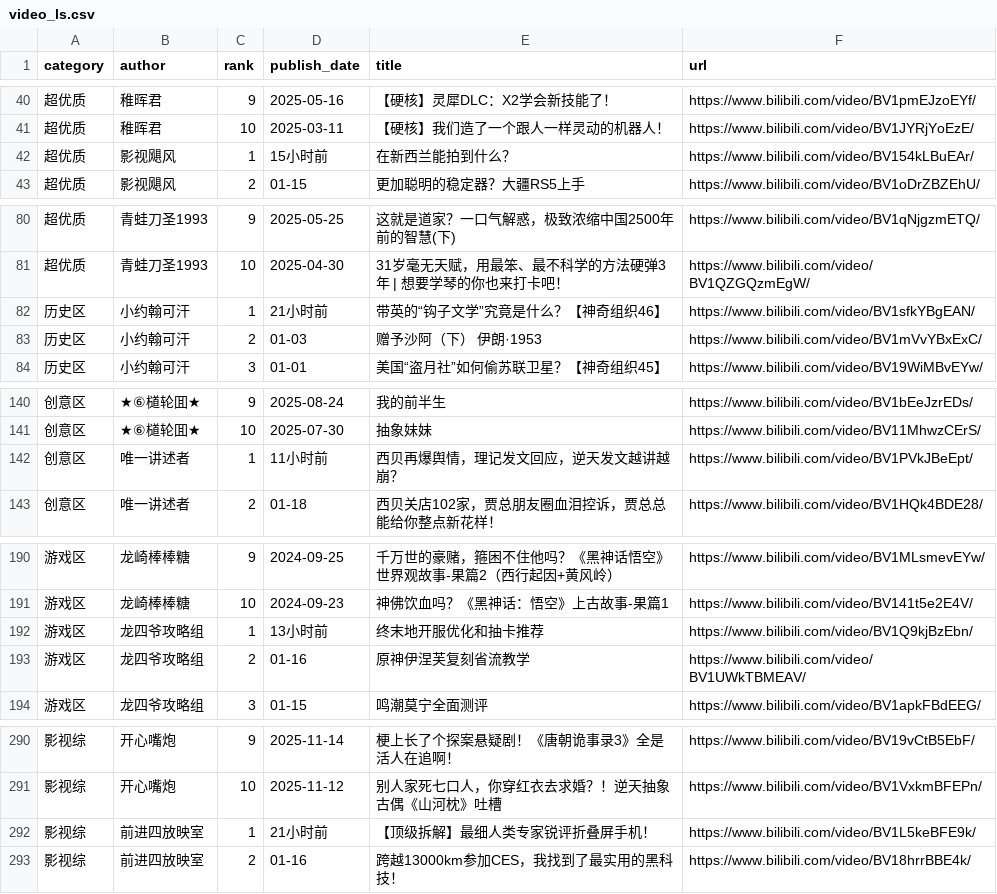
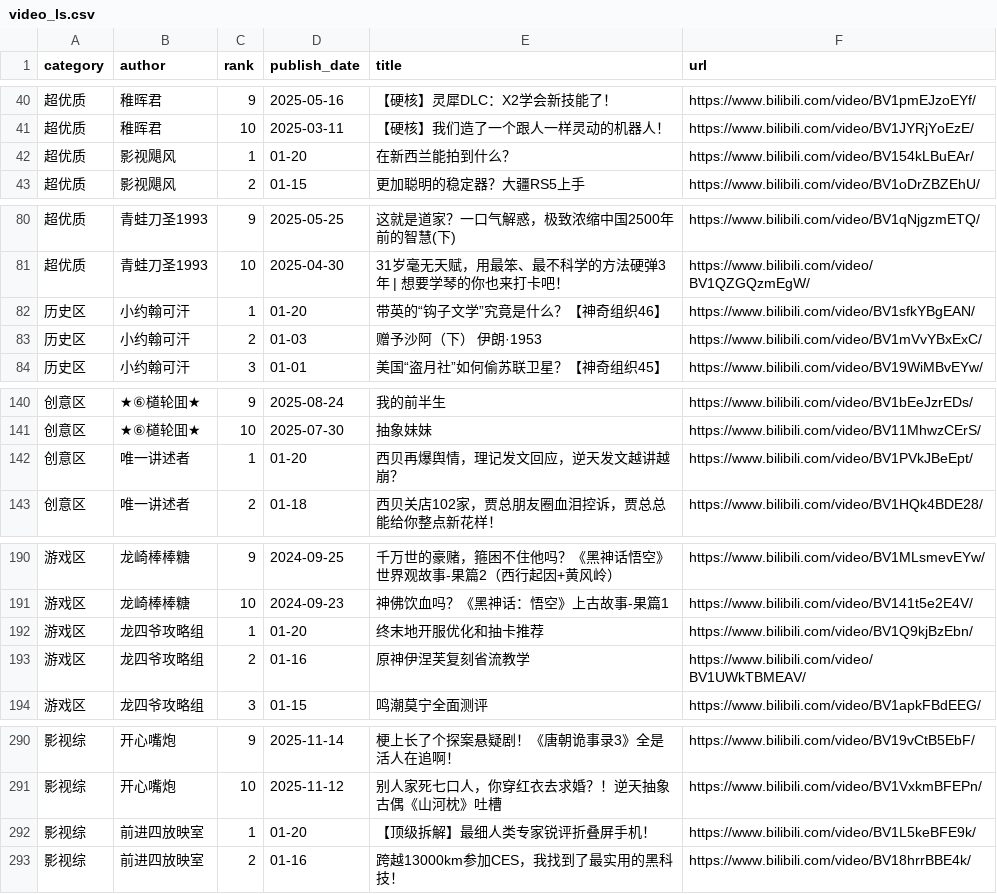
Before and after one commit to xujl1999/Key-Data-Management, a CSV file: web/video_ls.csv, drawn as a sheet; only a part is shown, gaps mark what is left out; the diff covers the shown part only.

```diff
--- a/web/video_ls.csv
+++ b/web/video_ls.csv
@@ -41,3 +41,3 @@ category,author,rank,publish_date,title,url
 超优质,稚晖君,10,2025-03-11,【硬核】我们造了一个跟人一样灵动的机器人！,https://www.bilibili.com/video/BV1JYRjYoEzE/
-超优质,影视飓风,1,15小时前,在新西兰能拍到什么？,https://www.bilibili.com/video/BV154kLBuEAr/
+超优质,影视飓风,1,01-20,在新西兰能拍到什么？,https://www.bilibili.com/video/BV154kLBuEAr/
 超优质,影视飓风,2,01-15,更加聪明的稳定器？大疆RS5上手,https://www.bilibili.com/video/BV1oDrZBZEhU/
@@ -81,3 +81,3 @@ category,author,rank,publish_date,title,url
 超优质,青蛙刀圣1993,10,2025-04-30,31岁毫无天赋，用最笨、最不科学的方法硬弹3年 | 想要学琴的你也来打卡吧！,https://www.bilibili.com/video/BV1QZGQzmEgW/
-历史区,小约翰可汗,1,21小时前,带英的“钩子文学”究竟是什么？【神奇组织46】,https://www.bilibili.com/video/BV1sfkYBgEAN/
+历史区,小约翰可汗,1,01-20,带英的“钩子文学”究竟是什么？【神奇组织46】,https://www.bilibili.com/video/BV1sfkYBgEAN/
 历史区,小约翰可汗,2,01-03,赠予沙阿（下） 伊朗·1953,https://www.bilibili.com/video/BV1mVvYBxExC/
@@ -141,3 +141,3 @@ category,author,rank,publish_date,title,url
 创意区,★⑥檤轮囬★,10,2025-07-30,抽象妹妹,https://www.bilibili.com/video/BV11MhwzCErS/
-创意区,唯一讲述者,1,11小时前,西贝再爆舆情，理记发文回应，逆天发文越讲越崩？,https://www.bilibili.com/video/BV1PVkJBeEpt/
+创意区,唯一讲述者,1,01-20,西贝再爆舆情，理记发文回应，逆天发文越讲越崩？,https://www.bilibili.com/video/BV1PVkJBeEpt/
 创意区,唯一讲述者,2,01-18,西贝关店102家，贾总朋友圈血泪控诉，贾总总能给你整点新花样！,https://www.bilibili.com/video/BV1HQk4BDE28/
@@ -191,3 +191,3 @@ category,author,rank,publish_date,title,url
 游戏区,龙崎棒棒糖,10,2024-09-23,神佛饮血吗？《黑神话：悟空》上古故事-果篇1,https://www.bilibili.com/video/BV141t5e2E4V/
-游戏区,龙四爷攻略组,1,13小时前,终末地开服优化和抽卡推荐,https://www.bilibili.com/video/BV1Q9kjBzEbn/
+游戏区,龙四爷攻略组,1,01-20,终末地开服优化和抽卡推荐,https://www.bilibili.com/video/BV1Q9kjBzEbn/
 游戏区,龙四爷攻略组,2,01-16,原神伊涅芙复刻省流教学,https://www.bilibili.com/video/BV1UWkTBMEAV/
@@ -291,3 +291,3 @@ category,author,rank,publish_date,title,url
 影视综,开心嘴炮,10,2025-11-12,别人家死七口人，你穿红衣去求婚？！逆天抽象古偶《山河枕》吐槽,https://www.bilibili.com/video/BV1VxkmBFEPn/
-影视综,前进四放映室,1,21小时前,【顶级拆解】最细人类专家锐评折叠屏手机！,https://www.bilibili.com/video/BV1L5keBFE9k/
+影视综,前进四放映室,1,01-20,【顶级拆解】最细人类专家锐评折叠屏手机！,https://www.bilibili.com/video/BV1L5keBFE9k/
 影视综,前进四放映室,2,01-16,跨越13000km参加CES，我找到了最实用的黑科技！,https://www.bilibili.com/video/BV18hrrBBE4k/
```
Also changed, not shown: 4 added rows, 4 removed rows and 39 edited cells elsewhere in this file, health/data/distance_daily.csv, video/video_ls.csv.
